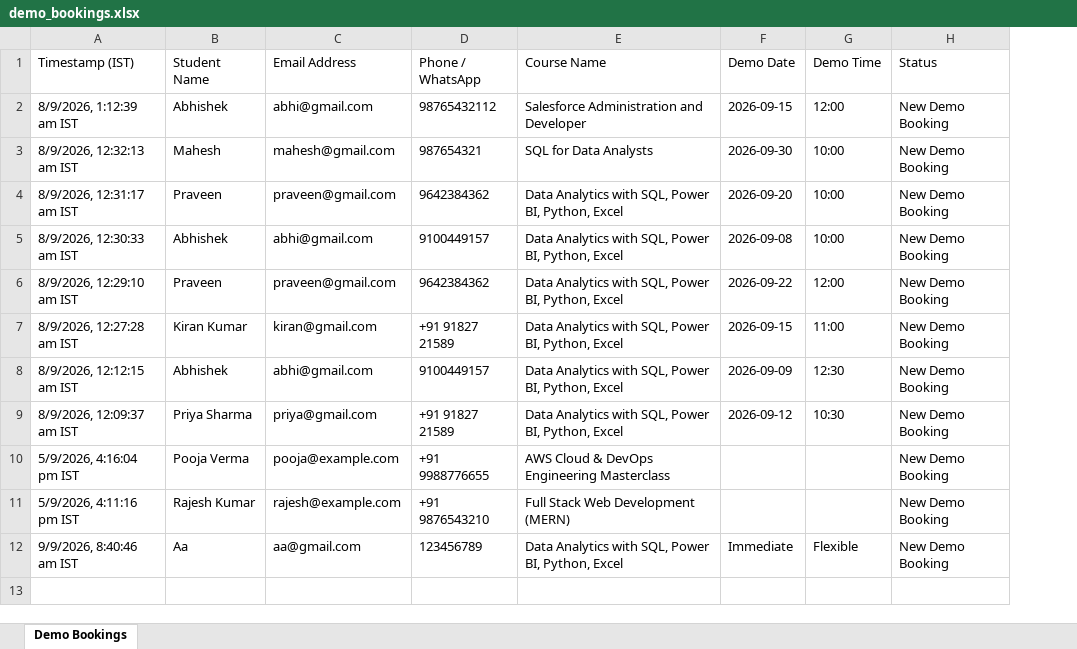
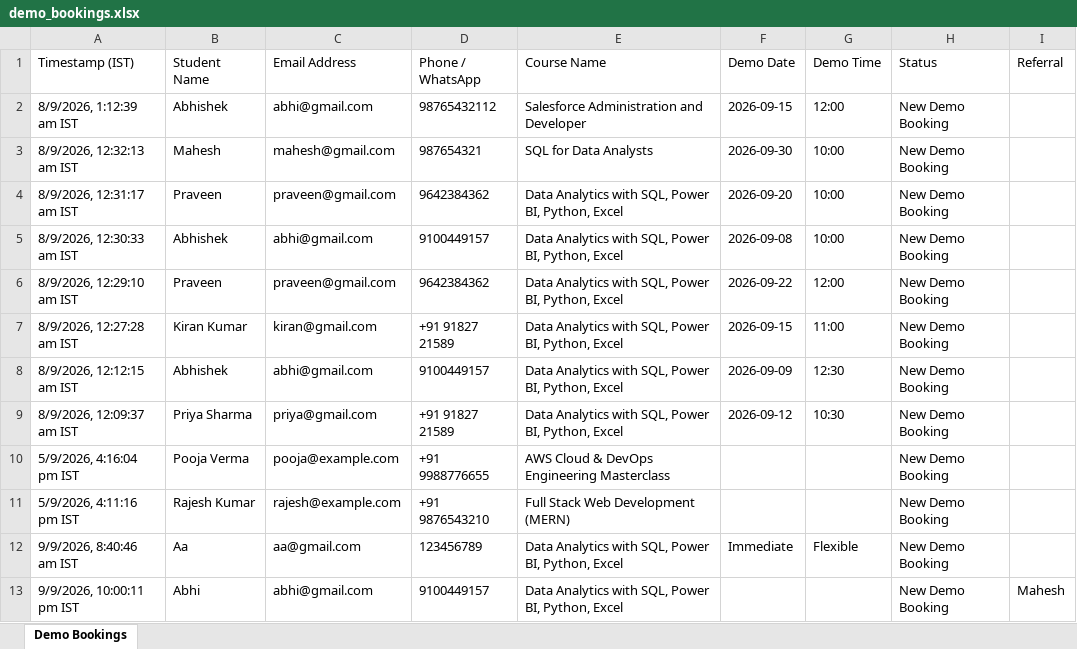
Before and after one commit to maheshonlinetraining/Mahesh-Online-Training, an Excel workbook: backend/src/data/demo_bookings.xlsx, sheet Demo Bookings, drawn as a sheet; values as stored, in another font and other column widths than the file's, no borders; the diff names each change by its address in the sheet, - before the commit and + after, or states it on an @@ line.

```diff
--- a/backend/src/data/demo_bookings.xlsx (sheet Demo Bookings)
+++ b/backend/src/data/demo_bookings.xlsx (sheet Demo Bookings)
+column I (Referral), empty
+row 13: 9/9/2026, 10:00:11 pm IST | Abhi | abhi@gmail.com | 9100449157 | Data Analytics with SQL, Power BI, Python, Excel |  |  | New Demo Booking | Mahesh
```
Also changed, not shown: backend/src/data/course_enrollments.xlsx, 9 other files.
